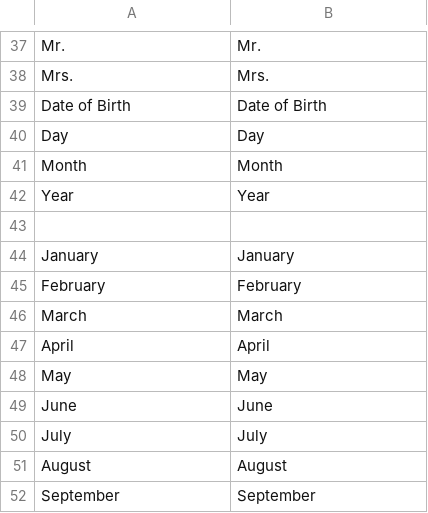
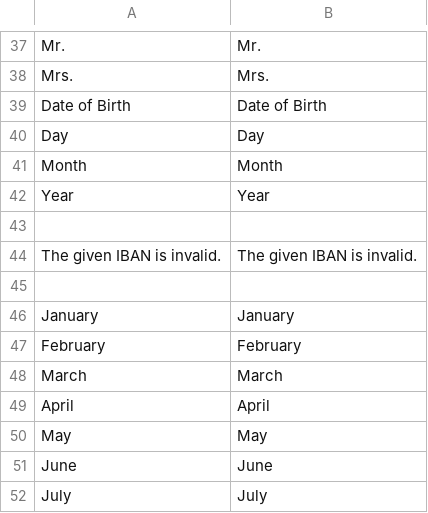
Before and after one commit to heidelpay/magento2, a CSV file: i18n/en_US.csv, drawn as a sheet; only a part is shown, gaps mark what is left out; the shorter side is filled out with more unchanged rows.

```diff
--- a/i18n/en_US.csv
+++ b/i18n/en_US.csv
@@ -43,2 +43,4 @@
 
+"The given IBAN is invalid.","The given IBAN is invalid."
+
 "January","January"
```
Also changed, not shown: i18n/de_DE.csv, 21 other files.
